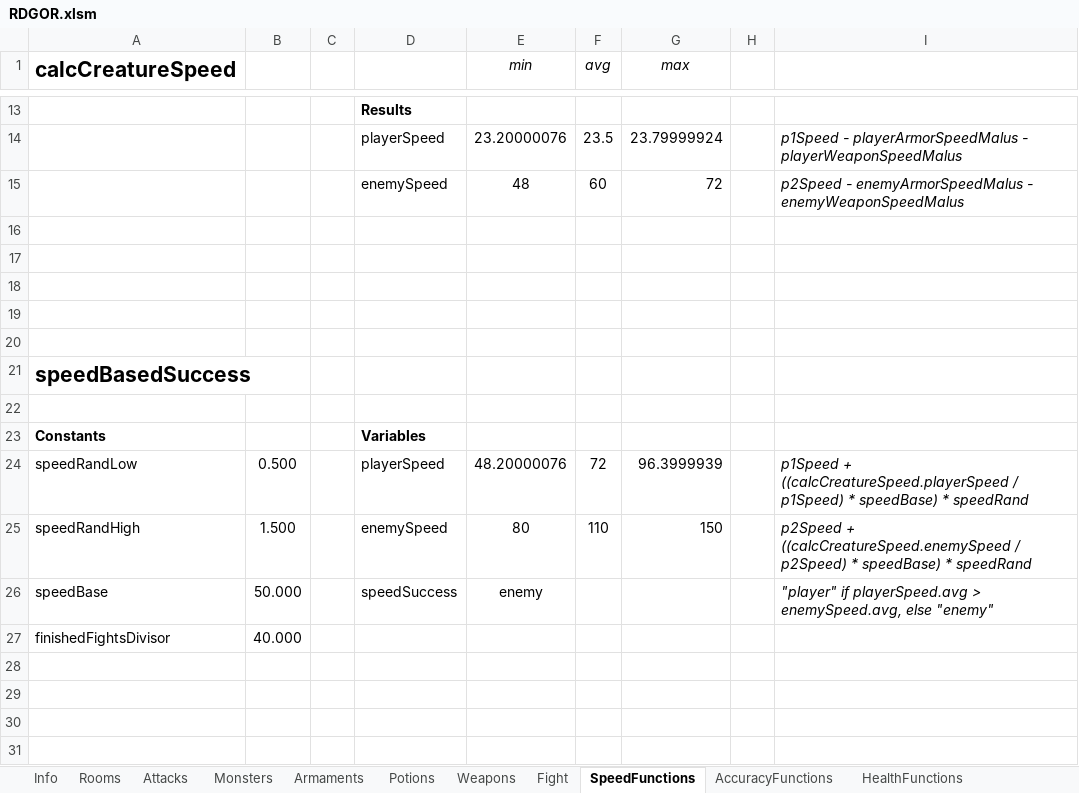
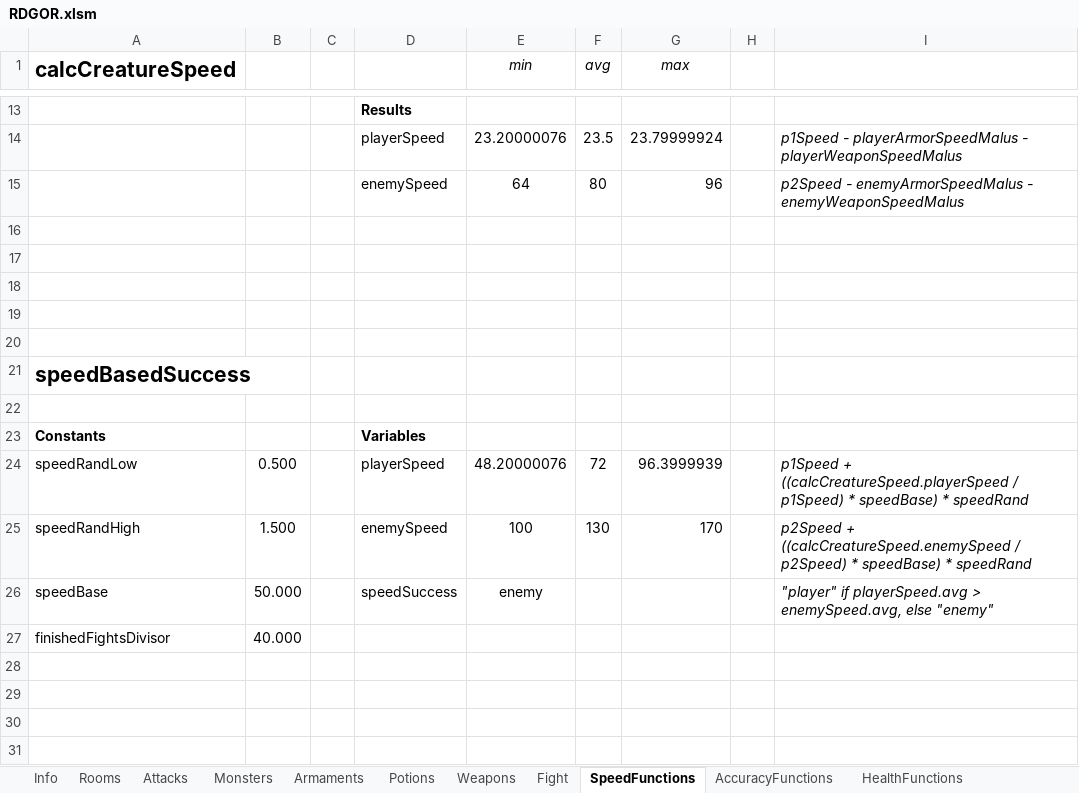
Before and after one commit to flohil/RDGcpp, an Excel workbook: RDG++/res/RDGOR.xlsm, sheet SpeedFunctions, drawn as a sheet; only a part is shown, gaps mark what is left out; values as stored, in another font and other column widths than the file's, no borders; charts and pictures not drawn; removed rows and columns are numbered as before the commit, all else as after; the diff names each change by its address in the sheet, - before the commit and + after, or states it on an @@ line.

```diff
--- a/RDG++/res/RDGOR.xlsm (sheet SpeedFunctions)
+++ b/RDG++/res/RDGOR.xlsm (sheet SpeedFunctions)
-row 15:  |  |  | enemySpeed | 48 | 60 | 72 |  | p2Speed - enemyArmorSpeedMalus - enemyWeaponSpeedMalus
+row 15:  |  |  | enemySpeed | 64 | 80 | 96 |  | p2Speed - enemyArmorSpeedMalus - enemyWeaponSpeedMalus
-E25 (min): 80
+E25 (min): 100
-F25 (avg): 110
+F25 (avg): 130
-G25 (max): 150
+G25 (max): 170
```
Also changed, not shown: sheet AccuracyFunctions, sheet Fight, 5 other files.
